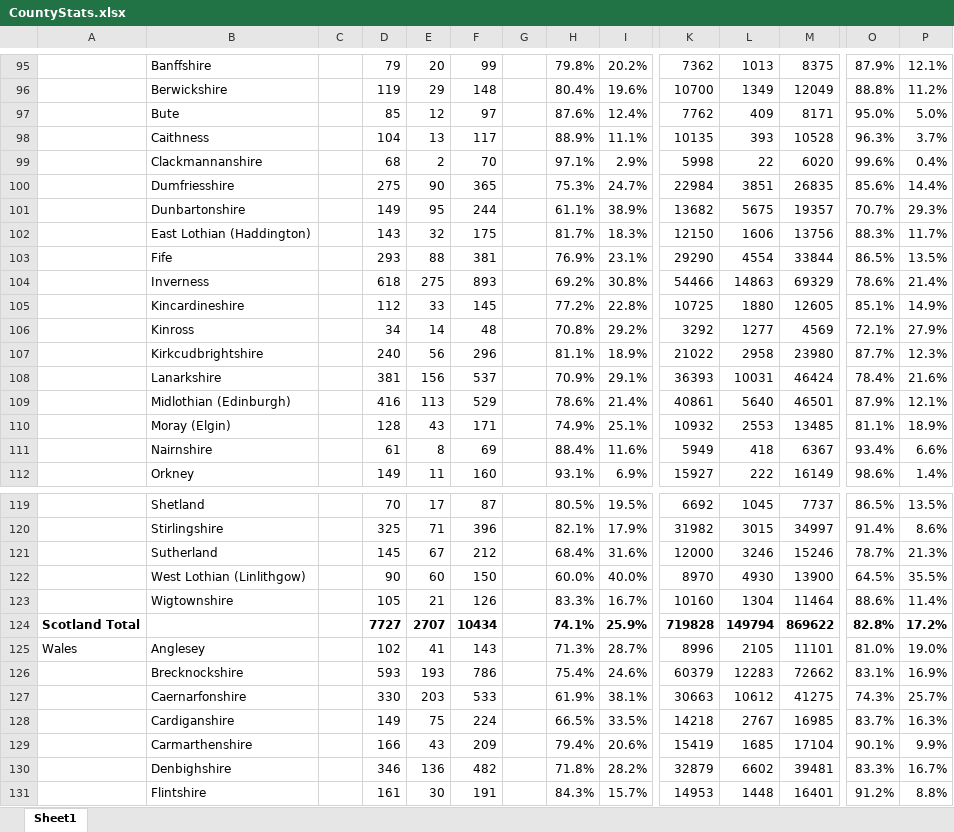
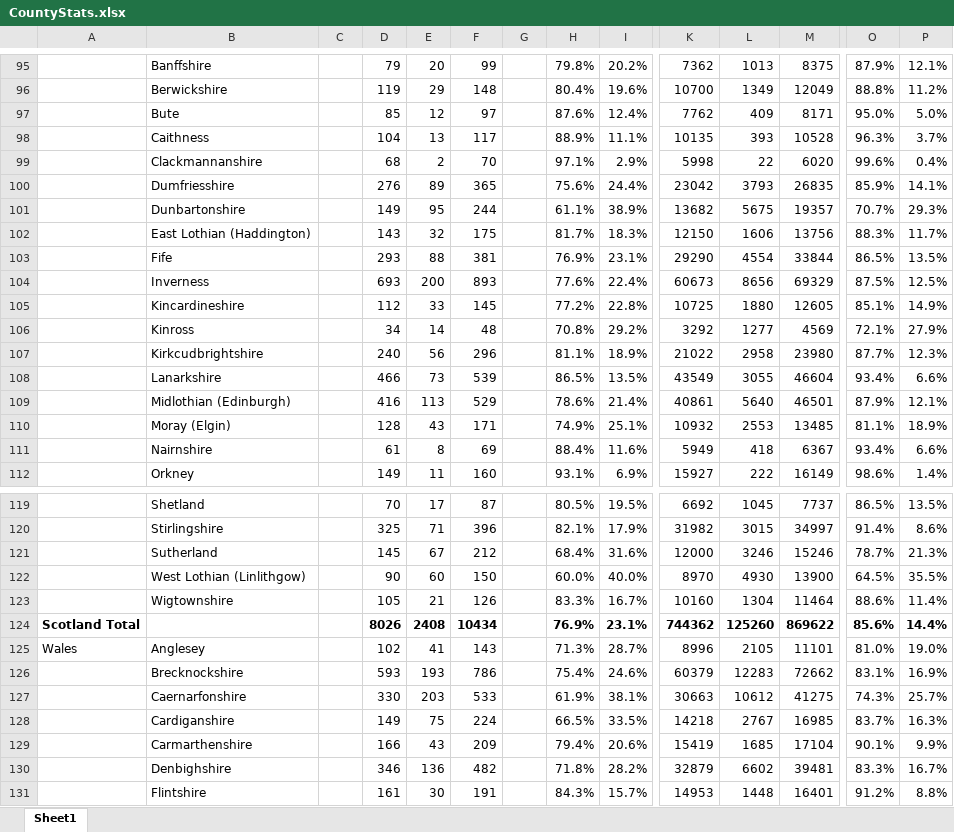
Before and after one commit to rjmeats/BritishRainfall, an Excel workbook: Locations/CountyStats.xlsx, sheet Sheet1, drawn as a sheet; only a part is shown, gaps mark what is left out; values as stored, in another font and other column widths than the file's, no borders; removed rows and columns are numbered as before the commit, all else as after; rows hold the shown columns only; the diff covers the shown part only; the diff names each change by its address in the sheet, - before the commit and + after, or states it on an @@ line.

```diff
--- a/Locations/CountyStats.xlsx (sheet Sheet1)
+++ b/Locations/CountyStats.xlsx (sheet Sheet1)
-D100: 275
+D100: 276
-E100: 90
+E100: 89
-H100: 75.3%
+H100: 75.6%
-I100: 24.7%
+I100: 24.4%
-K100: 22984
+K100: 23042
-L100: 3851
+L100: 3793
-O100: 85.6%
+O100: 85.9%
-P100: 14.4%
+P100: 14.1%
-D104: 618
+D104: 693
-E104: 275
+E104: 200
-H104: 69.2%
+H104: 77.6%
-I104: 30.8%
+I104: 22.4%
-K104: 54466
+K104: 60673
-L104: 14863
+L104: 8656
-O104: 78.6%
+O104: 87.5%
-P104: 21.4%
+P104: 12.5%
-D108: 381
+D108: 466
-E108: 156
+E108: 73
-F108: 537
+F108: 539
-H108: 70.9%
+H108: 86.5%
-I108: 29.1%
+I108: 13.5%
-K108: 36393
+K108: 43549
-L108: 10031
+L108: 3055
-M108: 46424
+M108: 46604
-O108: 78.4%
+O108: 93.4%
-P108: 21.6%
+P108: 6.6%
-row 124: Scotland Total |  |  | 7727 | 2707 | 10434 |  | 74.1% | 25.9% | 719828 | 149794 | 869622 | 82.8% | 17.2%
+row 124: Scotland Total |  |  | 8026 | 2408 | 10434 |  | 76.9% | 23.1% | 744362 | 125260 | 869622 | 85.6% | 14.4%
```
Also changed, not shown: 6 added rows, 6 removed rows and 204 edited cells elsewhere in this sheet.
